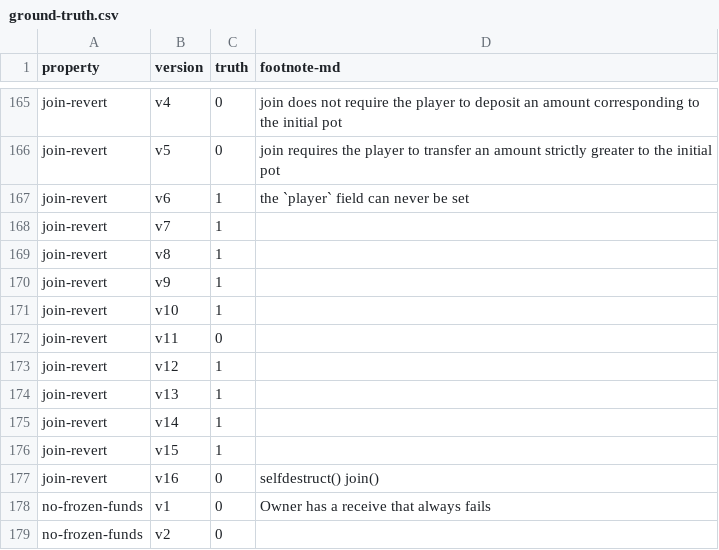
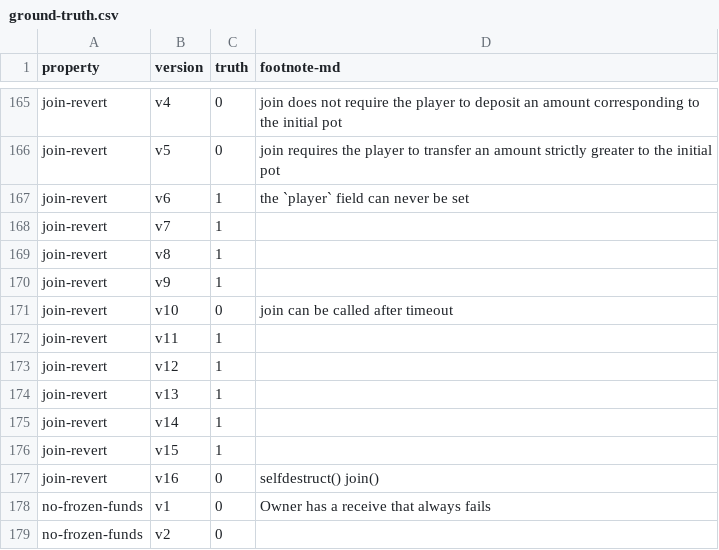
Before and after one commit to fiaravia/contracts-verification-benchmark, a CSV file: contracts/price-bet/ground-truth.csv, drawn as a sheet; only a part is shown, gaps mark what is left out.

```diff
--- a/contracts/price-bet/ground-truth.csv
+++ b/contracts/price-bet/ground-truth.csv
@@ -170,4 +170,4 @@ join-revert,v8,1,
 join-revert,v9,1,
-join-revert,v10,1,
-join-revert,v11,0,
+join-revert,v10,0,"join can be called after timeout"
+join-revert,v11,1,
 join-revert,v12,1,
```
Also changed, not shown: contracts/price-bet/certora.csv, contracts/price-bet/solcmc-eld.csv, 5 other files.
